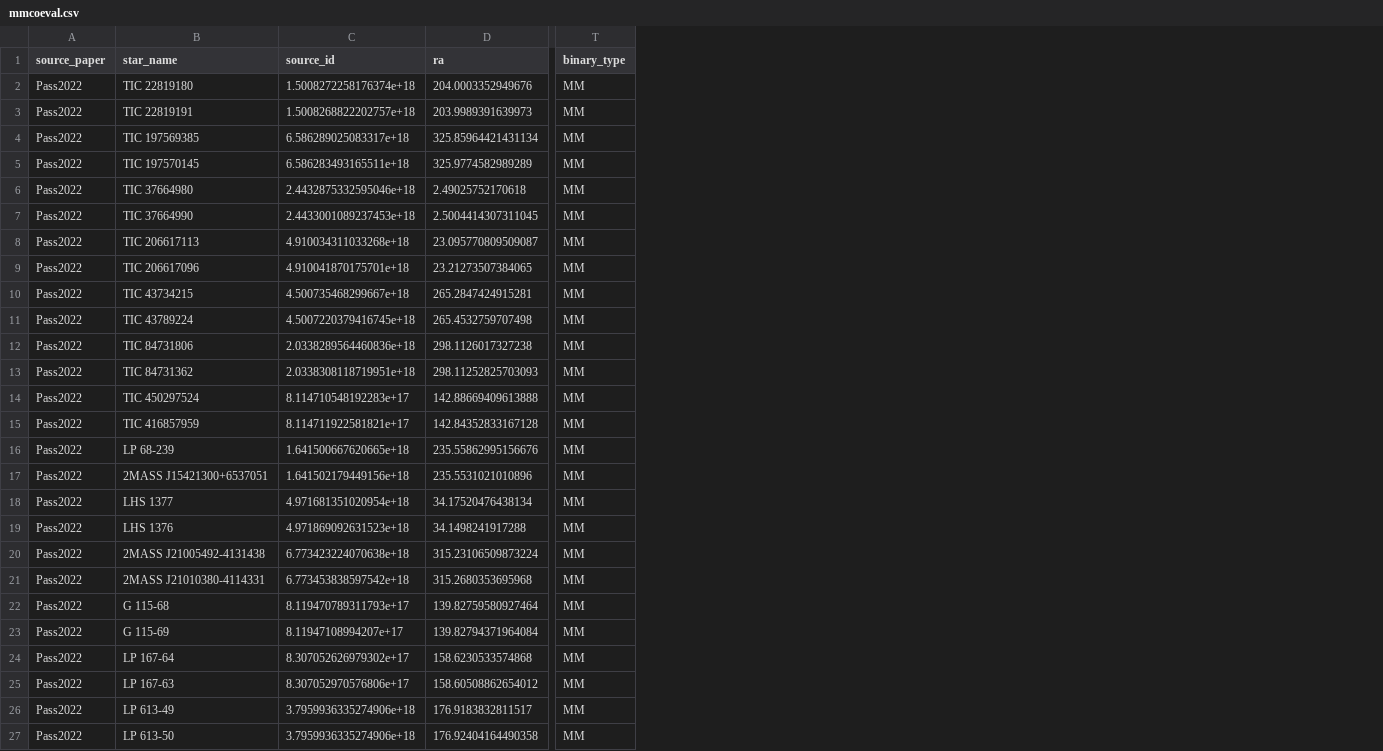
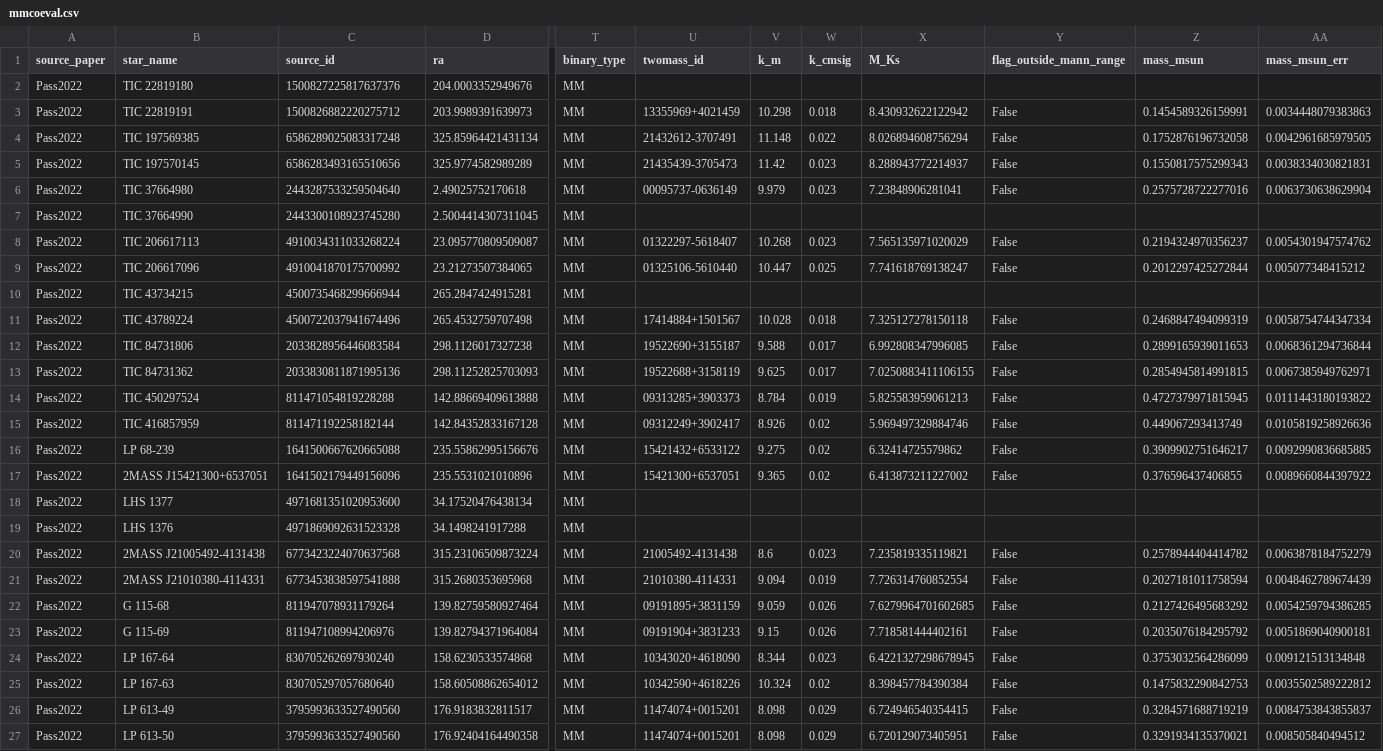
Before and after one commit to alanx1234/cf_xmatch, a CSV file: cf_data/mmcoeval.csv, drawn as a sheet; only a part is shown, gaps mark what is left out; the diff covers the shown part only; the diff names each change by its address in the sheet, - before the commit and + after, or states it on an @@ line.

```diff
--- a/cf_data/mmcoeval.csv
+++ b/cf_data/mmcoeval.csv
+column U (twomass_id), rows 3-27: 13355969+4021459 | 21432612-3707491 | 21435439-3705473 | 00095737-0636149 |  | 01322297-5618407 | 01325106-5610440 |  | 17414884+1501567 | 19522690+3155187 | 19522688+3158119 | 09313285+3903373 | 09312249+3902417 | 15421432+6533122 | 15421300+6537051 |  |  | 21005492-4131438 | 21010380-4114331 | 09191895+3831159 | 09191904+3831233 | 10343020+4618090 | 10342590+4618226 | 11474074+0015201 | 11474074+0015201
+column V (k_m), rows 3-27: 10.298 | 11.148 | 11.42 | 9.979 |  | 10.268 | 10.447 |  | 10.028 | 9.588 | 9.625 | 8.784 | 8.926 | 9.275 | 9.365 |  |  | 8.6 | 9.094 | 9.059 | 9.15 | 8.344 | 10.324 | 8.098 | 8.098
+column W (k_cmsig), rows 3-27: 0.018 | 0.022 | 0.023 | 0.023 |  | 0.023 | 0.025 |  | 0.018 | 0.017 | 0.017 | 0.019 | 0.02 | 0.02 | 0.02 |  |  | 0.023 | 0.019 | 0.026 | 0.026 | 0.023 | 0.02 | 0.029 | 0.029
+column X (M_Ks), rows 3-27: 8.430932622122942 | 8.026894608756294 | 8.288943772214937 | 7.23848906281041 |  | 7.565135971020029 | 7.741618769138247 |  | 7.325127278150118 | 6.992808347996085 | 7.0250883411106155 | 5.825583959061213 | 5.969497329884746 | 6.32414725579862 | 6.413873211227002 |  |  | 7.235819335119821 | 7.726314760852554 | 7.6279964701602685 | 7.718581444402161 | 6.4221327298678945 | 8.398457784390384 | 6.724946540354415 | 6.720129073405951
+column Y (flag_outside_mann_range), rows 3-27: False | False | False | False |  | False | False |  | False | False | False | False | False | False | False |  |  | False | False | False | False | False | False | False | False
+column Z (mass_msun), rows 3-27: 0.1454589326159991 | 0.1752876196732058 | 0.1550817575299343 | 0.2575728722277016 |  | 0.2194324970356237 | 0.2012297425272844 |  | 0.2468847494099319 | 0.2899165939011653 | 0.2854945814991815 | 0.4727379971815945 | 0.449067293413749 | 0.3909902751646217 | 0.376596437406855 |  |  | 0.2578944404414782 | 0.2027181011758594 | 0.2127426495683292 | 0.2035076184295792 | 0.3753032564286099 | 0.1475832290842753 | 0.3284571688719219 | 0.3291934135370021
+column AA (mass_msun_err), rows 3-27: 0.0034448079383863 | 0.0042961685979505 | 0.0038334030821831 | 0.0063730638629904 |  | 0.0054301947574762 | 0.005077348415212 |  | 0.0058754744347334 | 0.0068361294736844 | 0.0067385949762971 | 0.0111443180193822 | 0.0105819258926636 | 0.0092990836685885 | 0.0089660844397922 |  |  | 0.0063878184752279 | 0.0048462789674439 | 0.0054259794386285 | 0.0051869040900181 | 0.009121513134848 | 0.0035502589222812 | 0.0084753843855837 | 0.008505840494512
-C2 (source_id): 1.5008272258176374e+18
+C2 (source_id): 1500827225817637376
-C3 (source_id): 1.5008268822202757e+18
+C3 (source_id): 1500826882220275712
-C4 (source_id): 6.586289025083317e+18
+C4 (source_id): 6586289025083317248
-C5 (source_id): 6.586283493165511e+18
+C5 (source_id): 6586283493165510656
-C6 (source_id): 2.4432875332595046e+18
+C6 (source_id): 2443287533259504640
-C7 (source_id): 2.4433001089237453e+18
+C7 (source_id): 2443300108923745280
-C8 (source_id): 4.910034311033268e+18
+C8 (source_id): 4910034311033268224
-C9 (source_id): 4.910041870175701e+18
+C9 (source_id): 4910041870175700992
-C10 (source_id): 4.500735468299667e+18
+C10 (source_id): 4500735468299666944
-C11 (source_id): 4.5007220379416745e+18
+C11 (source_id): 4500722037941674496
-C12 (source_id): 2.0338289564460836e+18
+C12 (source_id): 2033828956446083584
-C13 (source_id): 2.0338308118719951e+18
+C13 (source_id): 2033830811871995136
-C14 (source_id): 8.114710548192283e+17
+C14 (source_id): 811471054819228288
-C15 (source_id): 8.114711922581821e+17
+C15 (source_id): 811471192258182144
-C16 (source_id): 1.641500667620665e+18
+C16 (source_id): 1641500667620665088
-C17 (source_id): 1.641502179449156e+18
+C17 (source_id): 1641502179449156096
-C18 (source_id): 4.971681351020954e+18
+C18 (source_id): 4971681351020953600
-C19 (source_id): 4.971869092631523e+18
+C19 (source_id): 4971869092631523328
-C20 (source_id): 6.773423224070638e+18
+C20 (source_id): 6773423224070637568
-C21 (source_id): 6.773453838597542e+18
+C21 (source_id): 6773453838597541888
-C22 (source_id): 8.119470789311793e+17
+C22 (source_id): 811947078931179264
-C23 (source_id): 8.11947108994207e+17
+C23 (source_id): 811947108994206976
-C24 (source_id): 8.307052626979302e+17
+C24 (source_id): 830705262697930240
-C25 (source_id): 8.307052970576806e+17
+C25 (source_id): 830705297057680640
-C26:C27 (source_id): 3.7959936335274906e+18
+C26:C27 (source_id): 3795993633527490560
```
Also changed, not shown: 8 edited cells elsewhere in this file, 12 other files.
